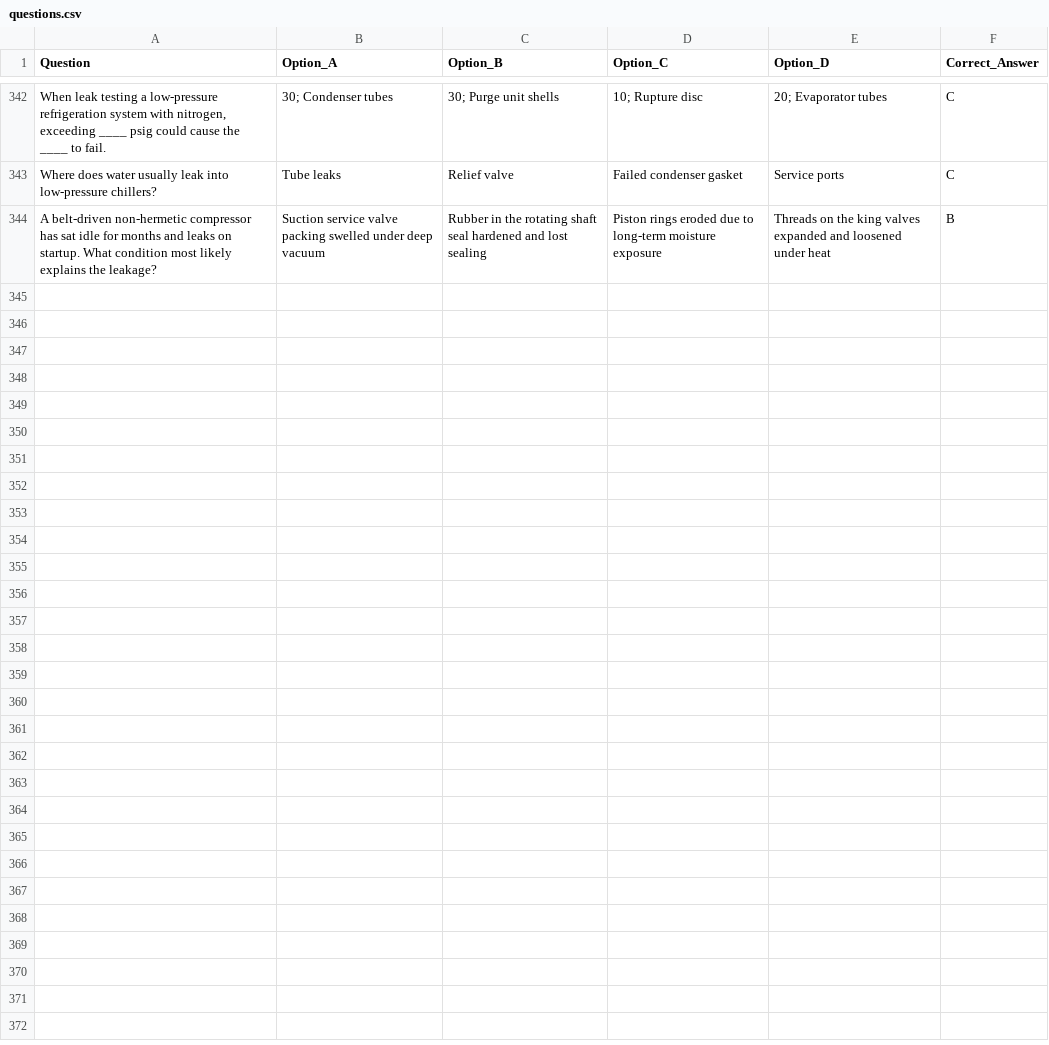
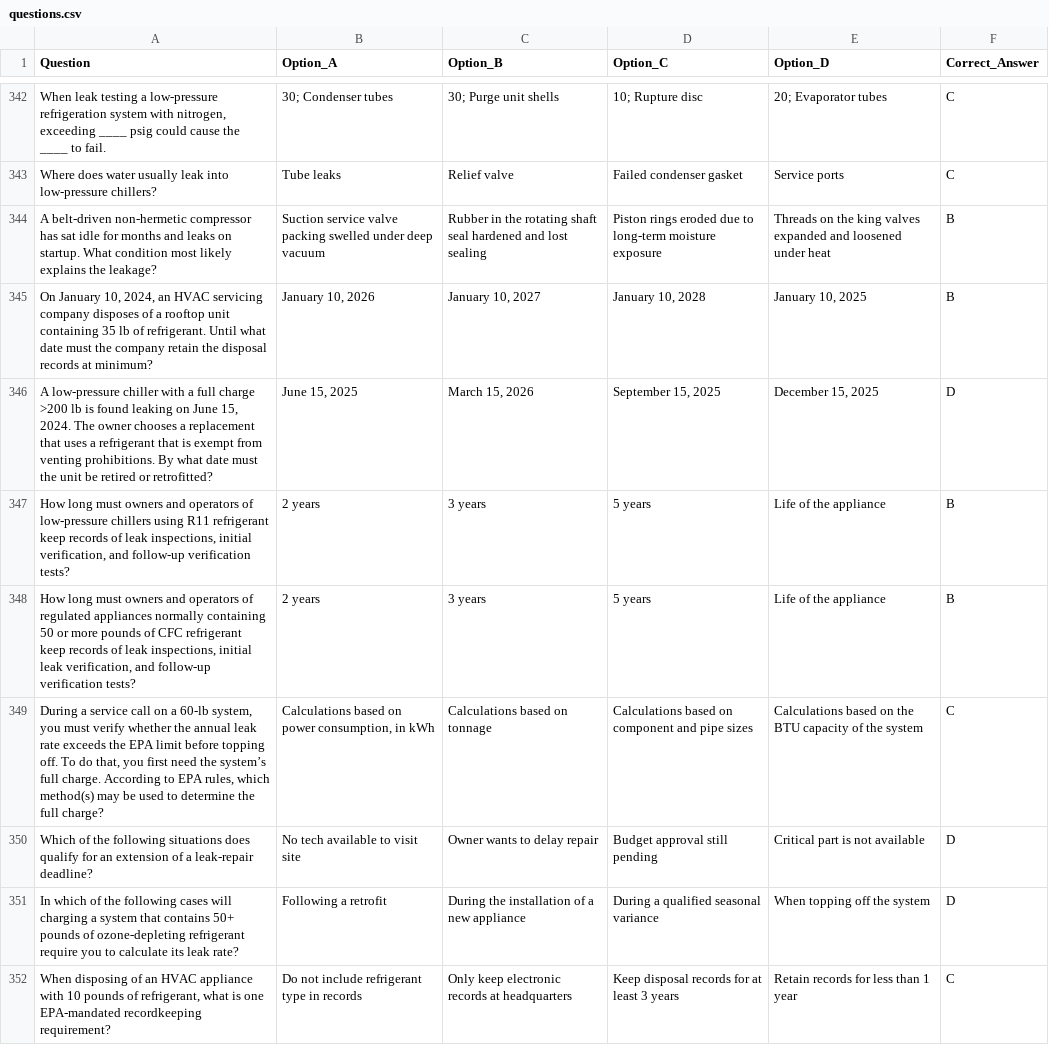
Before and after one commit to kalistamp/100epa, a CSV file: questions.csv, drawn as a sheet; only a part is shown, gaps mark what is left out; the diff names each change by its address in the sheet, - before the commit and + after, or states it on an @@ line.

Commit message:
Add new questions and answers to questions.csv

```diff
--- a/questions.csv
+++ b/questions.csv
+row 345: On January 10, 2024, an HVAC servicing company disposes of a rooftop unit containing 35 lb of refrigerant. Until what date must the company retain the disposal records at minimum? | January 10, 2026 | January 10, 2027 | January 10, 2028 | January 10, 2025 | B
+row 346: A low-pressure chiller with a full charge >200 lb is found leaking on June 15, 2024. The owner chooses a replacement that uses a refrigerant that is exempt from venting prohibitions. By what date must the unit be retired or retrofitted? | June 15, 2025 | March 15, 2026 | September 15, 2025 | December 15, 2025 | D
+row 347: How long must owners and operators of low-pressure chillers using R11 refrigerant keep records of leak inspections, initial verification, and follow-up verification tests? | 2 years | 3 years | 5 years | Life of the appliance | B
+row 348: How long must owners and operators of regulated appliances normally containing 50 or more pounds of CFC refrigerant keep records of leak inspections, initial leak verification, and follow-up verification tests? | 2 years | 3 years | 5 years | Life of the appliance | B
+row 349: During a service call on a 60-lb system, you must verify whether the annual leak rate exceeds the EPA limit before topping off. To do that, you first need the system’s full charge. According to EPA rules, which method(s) may be used to determine the full charge? | Calculations based on power consumption, in kWh | Calculations based on tonnage | Calculations based on component and pipe sizes | Calculations based on the BTU capacity of the system | C
+row 350: Which of the following situations does qualify for an extension of a leak-repair deadline? | No tech available to visit site | Owner wants to delay repair | Budget approval still pending | Critical part is not available | D
+row 351: In which of the following cases will charging a system that contains 50+ pounds of ozone-depleting refrigerant require you to calculate its leak rate? | Following a retrofit | During the installation of a new appliance | During a qualified seasonal variance | When topping off the system | D
+row 352: When disposing of an HVAC appliance with 10 pounds of refrigerant, what is one EPA-mandated recordkeeping requirement? | Do not include refrigerant type in records | Only keep electronic records at headquarters | Keep disposal records for at least 3 years | Retain records for less than 1 year | C
```
